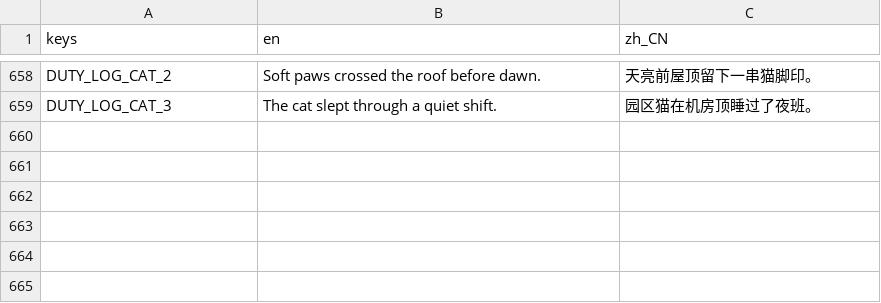
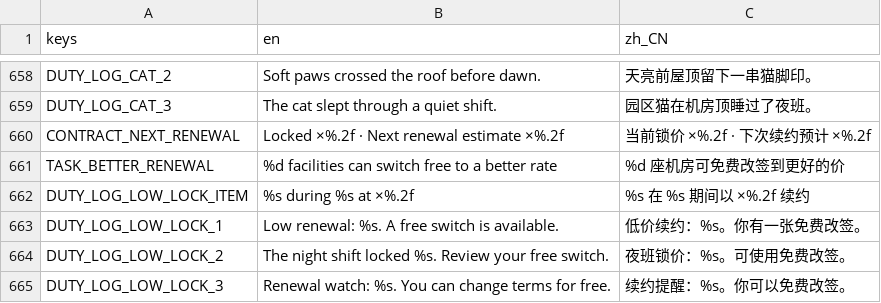
Before and after one commit to GaoJiasheng/DataCenterTycoon, a CSV file: localization/ui.csv, drawn as a sheet; only a part is shown, gaps mark what is left out.

Commit message:
feat: expose renewal locks and actionable free contract switches
Append locked and baseline rates without changing settlement; retain immutable room and event context so offline logs remain accurate after retirement or market expiry. Low renewals aggregate separately, forecasts call the same current-time locked-rate calculation, and live Label refresh preserves the drawer, board and held rack slot. Add full task-to-drawer and bilingual 52-state visual coverage.

```diff
--- a/localization/ui.csv
+++ b/localization/ui.csv
@@ -659 +659,7 @@ DUTY_LOG_CAT_2,Soft paws crossed the roof before dawn.,天亮前屋顶留下一
 DUTY_LOG_CAT_3,The cat slept through a quiet shift.,园区猫在机房顶睡过了夜班。
+CONTRACT_NEXT_RENEWAL,Locked ×%.2f · Next renewal estimate ×%.2f,当前锁价 ×%.2f · 下次续约预计 ×%.2f
+TASK_BETTER_RENEWAL,%d facilities can switch free to a better rate,%d 座机房可免费改签到更好的价
+DUTY_LOG_LOW_LOCK_ITEM,%s during %s at ×%.2f,%s 在 %s 期间以 ×%.2f 续约
+DUTY_LOG_LOW_LOCK_1,Low renewal: %s. A free switch is available.,低价续约：%s。你有一张免费改签。
+DUTY_LOG_LOW_LOCK_2,The night shift locked %s. Review your free switch.,夜班锁价：%s。可使用免费改签。
+DUTY_LOG_LOW_LOCK_3,Renewal watch: %s. You can change terms for free.,续约提醒：%s。你可以免费改签。
```
Also changed, not shown: 12 other files.
